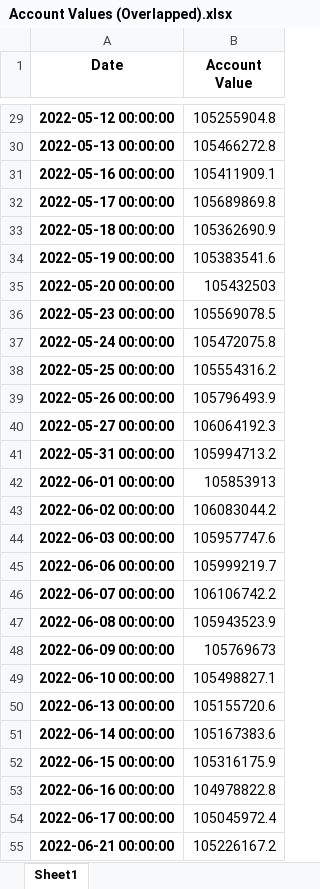
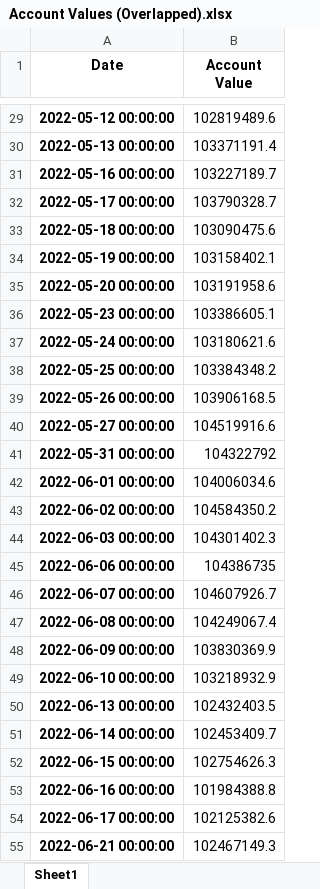
Before and after one commit to cst223606/FINA4380, an Excel workbook: Testing/Account Values (Overlapped).xlsx, sheet Sheet1, drawn as a sheet; only a part is shown, gaps mark what is left out; values as stored, in another font and other column widths than the file's, no borders; the diff covers the shown part only; the diff names each change by its address in the sheet, - before the commit and + after, or states it on an @@ line.

```diff
--- a/Testing/Account Values (Overlapped).xlsx (sheet Sheet1)
+++ b/Testing/Account Values (Overlapped).xlsx (sheet Sheet1)
-B29 (Account Value): 105255904.8
+B29 (Account Value): 102819489.6
-B30 (Account Value): 105466272.8
+B30 (Account Value): 103371191.4
-B31 (Account Value): 105411909.1
+B31 (Account Value): 103227189.7
-B32 (Account Value): 105689869.8
+B32 (Account Value): 103790328.7
-B33 (Account Value): 105362690.9
+B33 (Account Value): 103090475.6
-B34 (Account Value): 105383541.6
+B34 (Account Value): 103158402.1
-B35 (Account Value): 105432503
+B35 (Account Value): 103191958.6
-B36 (Account Value): 105569078.5
+B36 (Account Value): 103386605.1
-B37 (Account Value): 105472075.8
+B37 (Account Value): 103180621.6
-B38 (Account Value): 105554316.2
+B38 (Account Value): 103384348.2
-B39 (Account Value): 105796493.9
+B39 (Account Value): 103906168.5
-B40 (Account Value): 106064192.3
+B40 (Account Value): 104519916.6
-B41 (Account Value): 105994713.2
+B41 (Account Value): 104322792
-B42 (Account Value): 105853913
+B42 (Account Value): 104006034.6
-B43 (Account Value): 106083044.2
+B43 (Account Value): 104584350.2
-B44 (Account Value): 105957747.6
+B44 (Account Value): 104301402.3
-B45 (Account Value): 105999219.7
+B45 (Account Value): 104386735
-B46 (Account Value): 106106742.2
+B46 (Account Value): 104607926.7
-B47 (Account Value): 105943523.9
+B47 (Account Value): 104249067.4
-B48 (Account Value): 105769673
+B48 (Account Value): 103830369.9
-B49 (Account Value): 105498827.1
+B49 (Account Value): 103218932.9
-B50 (Account Value): 105155720.6
+B50 (Account Value): 102432403.5
-B51 (Account Value): 105167383.6
+B51 (Account Value): 102453409.7
-B52 (Account Value): 105316175.9
+B52 (Account Value): 102754626.3
-B53 (Account Value): 104978822.8
+B53 (Account Value): 101984388.8
-B54 (Account Value): 105045972.4
+B54 (Account Value): 102125382.6
-B55 (Account Value): 105226167.2
+B55 (Account Value): 102467149.3
```
Also changed, not shown: 124 removed rows and 603 edited cells elsewhere in this sheet, Testing/Account Values (Non-Overlapped delayed).xlsx, 53 other files.
